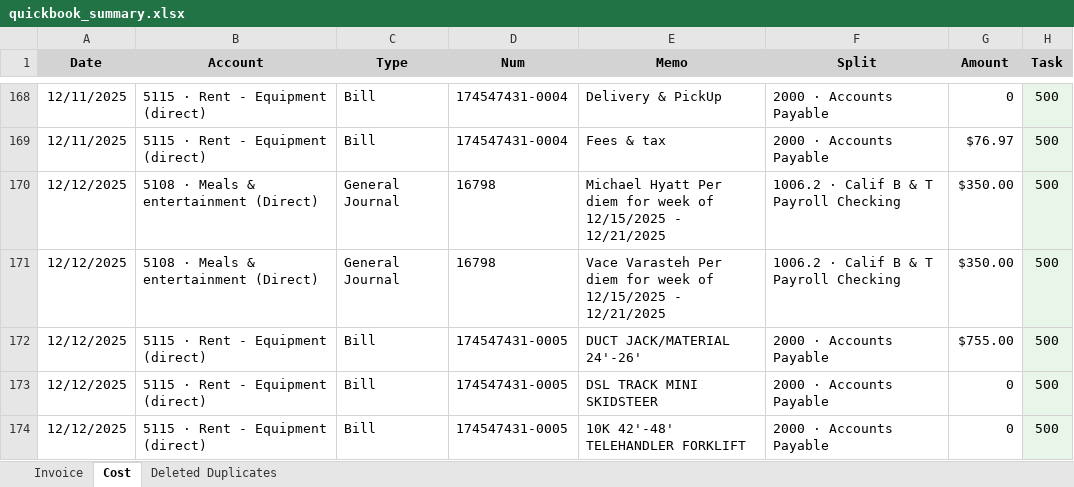
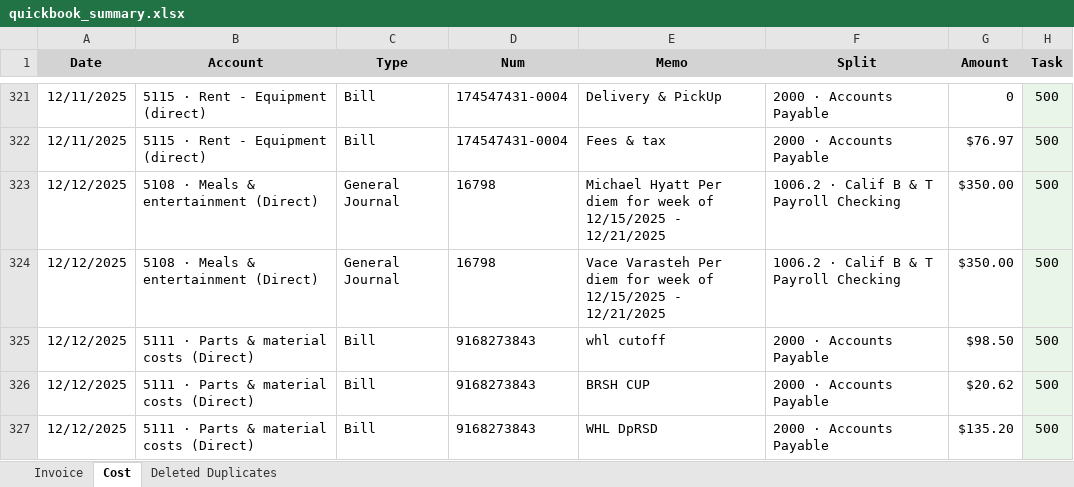
Before and after one commit to xiaosongchen1977/geo-project-tracker-sanjose2025.com, an Excel workbook: quickbook_summary.xlsx, sheet Cost, drawn as a sheet; only a part is shown, gaps mark what is left out; the shorter side is filled out with more unchanged rows; values as stored, in another font and other column widths than the file's, no borders; the diff covers the shown part only; the diff names each change by its address in the sheet, - before the commit and + after, or states it on an @@ line.

Commit message:
Update web reports - 2026-01-29 22:58:41

```diff
--- a/quickbook_summary.xlsx (sheet Cost)
+++ b/quickbook_summary.xlsx (sheet Cost)
+row 325: 12/12/2025 | 5111 · Parts & material costs (Direct) | Bill | 9168273843 | whl cutoff | 2000 · Accounts Payable | $98.50 | 500
+row 326: 12/12/2025 | 5111 · Parts & material costs (Direct) | Bill | 9168273843 | BRSH CUP | 2000 · Accounts Payable | $20.62 | 500
+row 327: 12/12/2025 | 5111 · Parts & material costs (Direct) | Bill | 9168273843 | WHL DpRSD | 2000 · Accounts Payable | $135.20 | 500
```
Also changed, not shown: 184 added rows and 7 edited cells elsewhere in this sheet, sheet Invoice.
